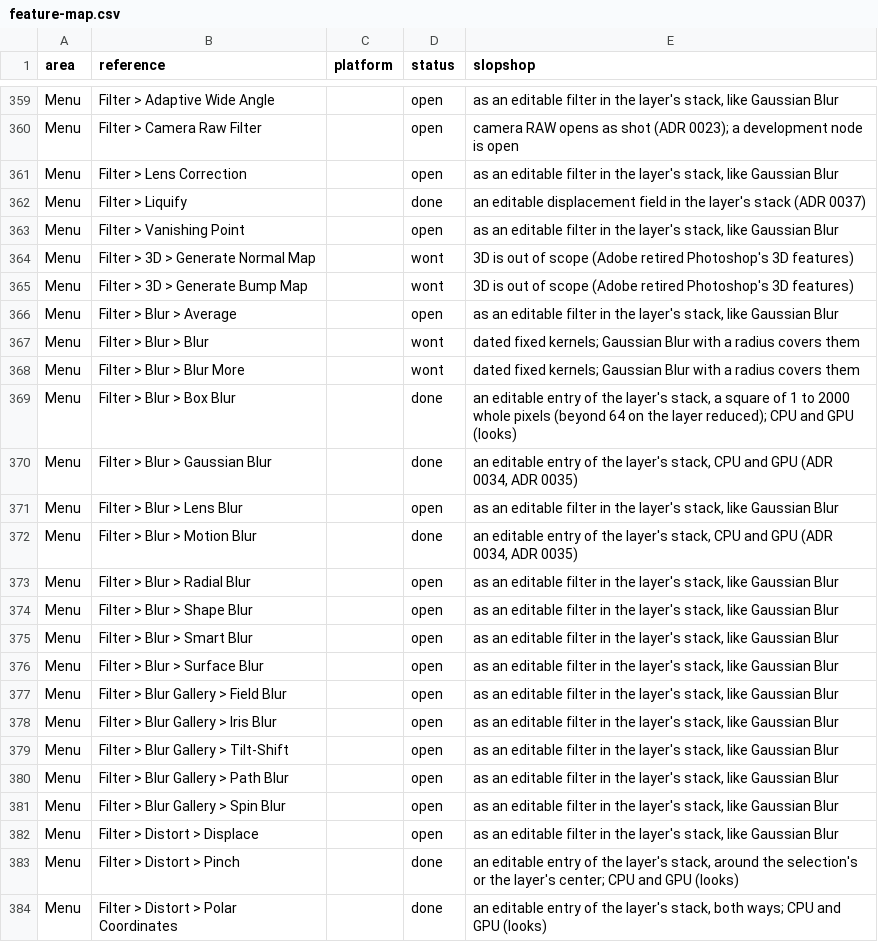
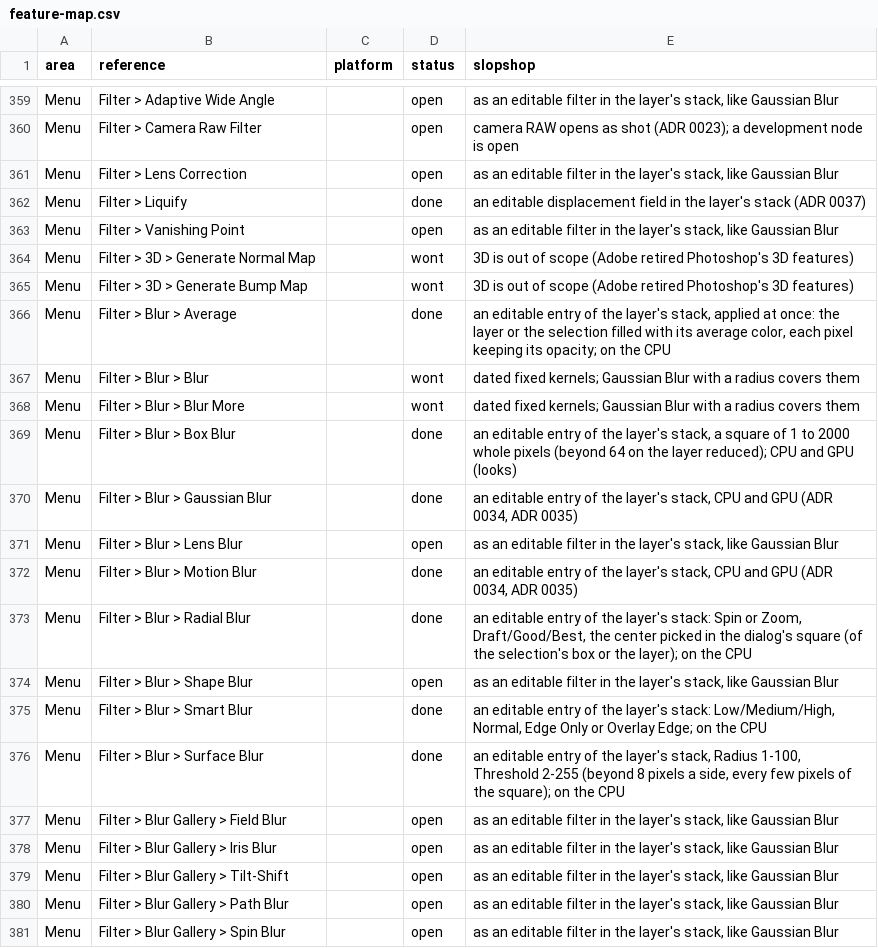
Before and after one commit to laBoiteBleue/slopshop, a CSV file: docs/feature-map.csv, drawn as a sheet; only a part is shown, gaps mark what is left out; the shorter side is filled out with more unchanged rows.

```diff
--- a/docs/feature-map.csv
+++ b/docs/feature-map.csv
@@ -365,3 +365,3 @@ Menu,Filter > 3D > Generate Normal Map,,wont,3D is out of scope (Adobe retired P
 Menu,Filter > 3D > Generate Bump Map,,wont,3D is out of scope (Adobe retired Photoshop's 3D features)
-Menu,Filter > Blur > Average,,open,"as an editable filter in the layer's stack, like Gaussian Blur"
+Menu,Filter > Blur > Average,,done,"an editable entry of the layer's stack, applied at once: the layer or the selection filled with its average color, each pixel keeping its opacity; on the CPU"
 Menu,Filter > Blur > Blur,,wont,dated fixed kernels; Gaussian Blur with a radius covers them
@@ -372,6 +372,6 @@ Menu,Filter > Blur > Lens Blur,,open,"as an editable filter in the layer's stack
 Menu,Filter > Blur > Motion Blur,,done,"an editable entry of the layer's stack, CPU and GPU (ADR 0034, ADR 0035)"
-Menu,Filter > Blur > Radial Blur,,open,"as an editable filter in the layer's stack, like Gaussian Blur"
+Menu,Filter > Blur > Radial Blur,,done,"an editable entry of the layer's stack: Spin or Zoom, Draft/Good/Best, the center picked in the dialog's square (of the selection's box or the layer); on the CPU"
 Menu,Filter > Blur > Shape Blur,,open,"as an editable filter in the layer's stack, like Gaussian Blur"
-Menu,Filter > Blur > Smart Blur,,open,"as an editable filter in the layer's stack, like Gaussian Blur"
-Menu,Filter > Blur > Surface Blur,,open,"as an editable filter in the layer's stack, like Gaussian Blur"
+Menu,Filter > Blur > Smart Blur,,done,"an editable entry of the layer's stack: Low/Medium/High, Normal, Edge Only or Overlay Edge; on the CPU"
+Menu,Filter > Blur > Surface Blur,,done,"an editable entry of the layer's stack, Radius 1-100, Threshold 2-255 (beyond 8 pixels a side, every few pixels of the square); on the CPU"
 Menu,Filter > Blur Gallery > Field Blur,,open,"as an editable filter in the layer's stack, like Gaussian Blur"
```
Also changed, not shown: 2 other files.
